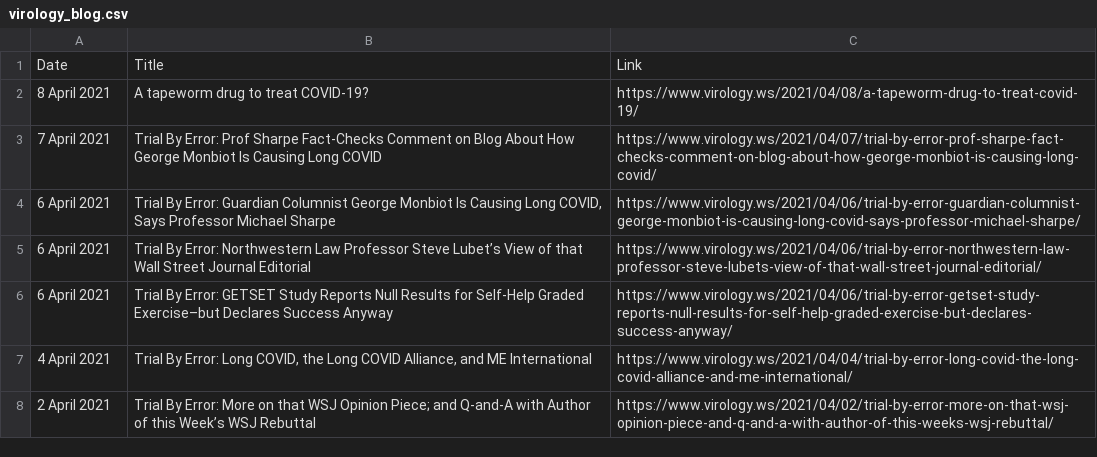
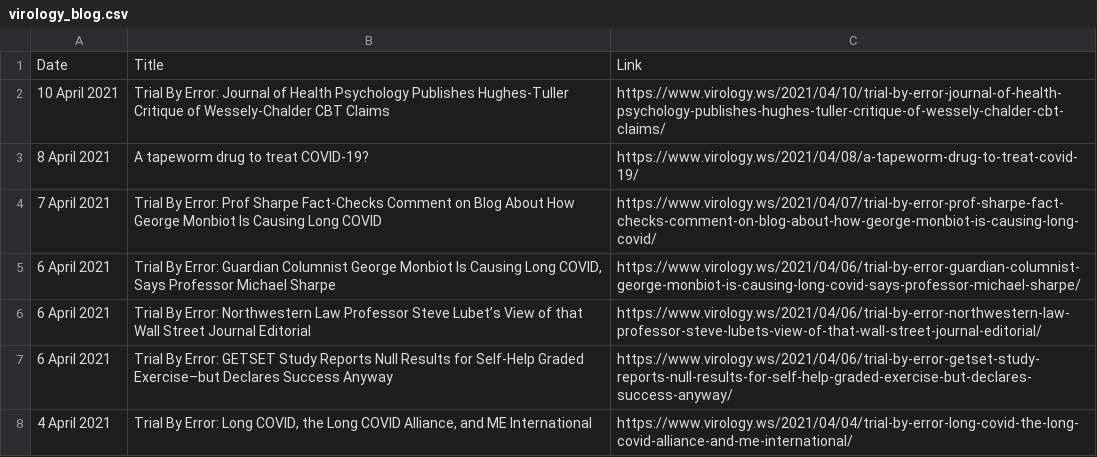
Before and after one commit to bbennett80/virology_blog, a CSV file: virology_blog.csv, drawn as a sheet; only a part is shown; the shorter side is filled out with more unchanged rows; the diff names each change by its address in the sheet, - before the commit and + after, or states it on an @@ line.

```diff
--- a/virology_blog.csv
+++ b/virology_blog.csv
+row 2: 10 April 2021 | Trial By Error: Journal of Health Psychology Publishes Hughes-Tuller Critique of Wessely-Chalder CBT Claims | https://www.virology.ws/2021/04/10/trial-by-error-journal-of-health-psychology-publishes-hughes-tuller-critique-of-wessely-chalder-cbt-claims/
```
